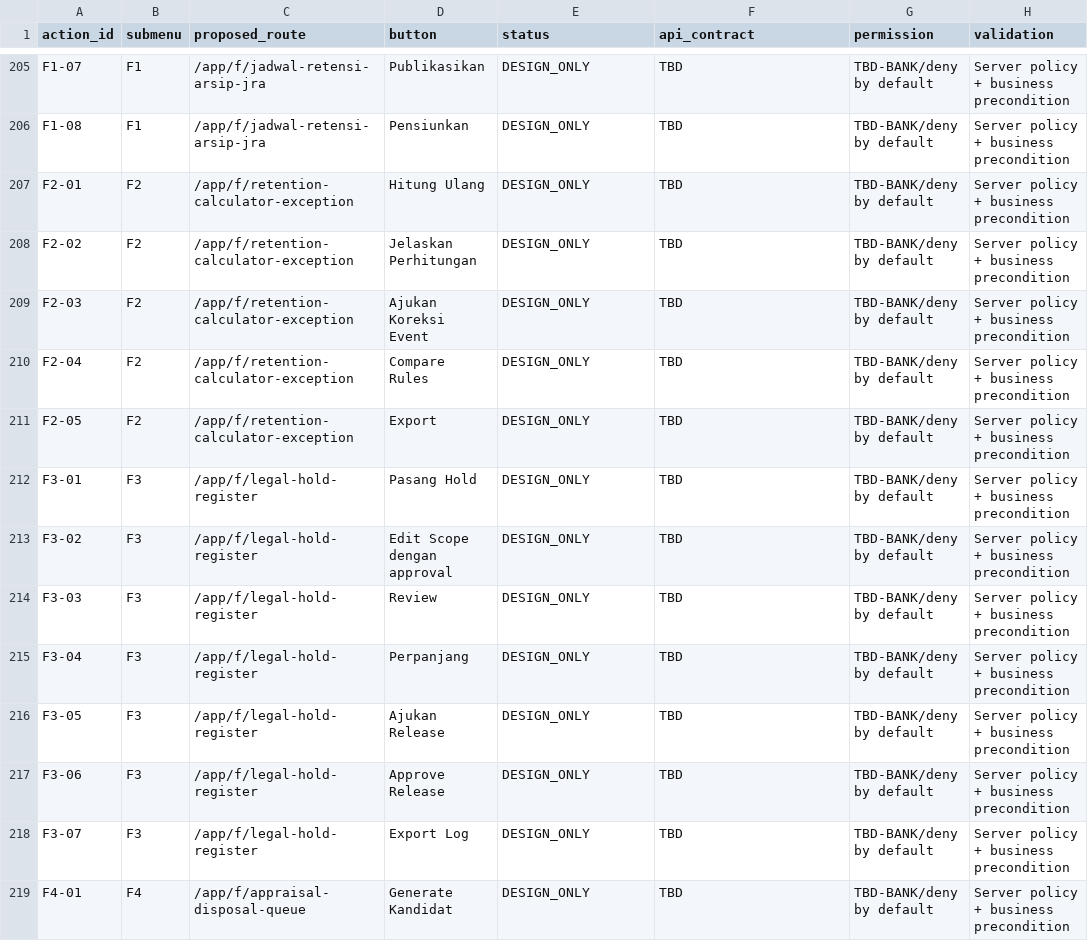
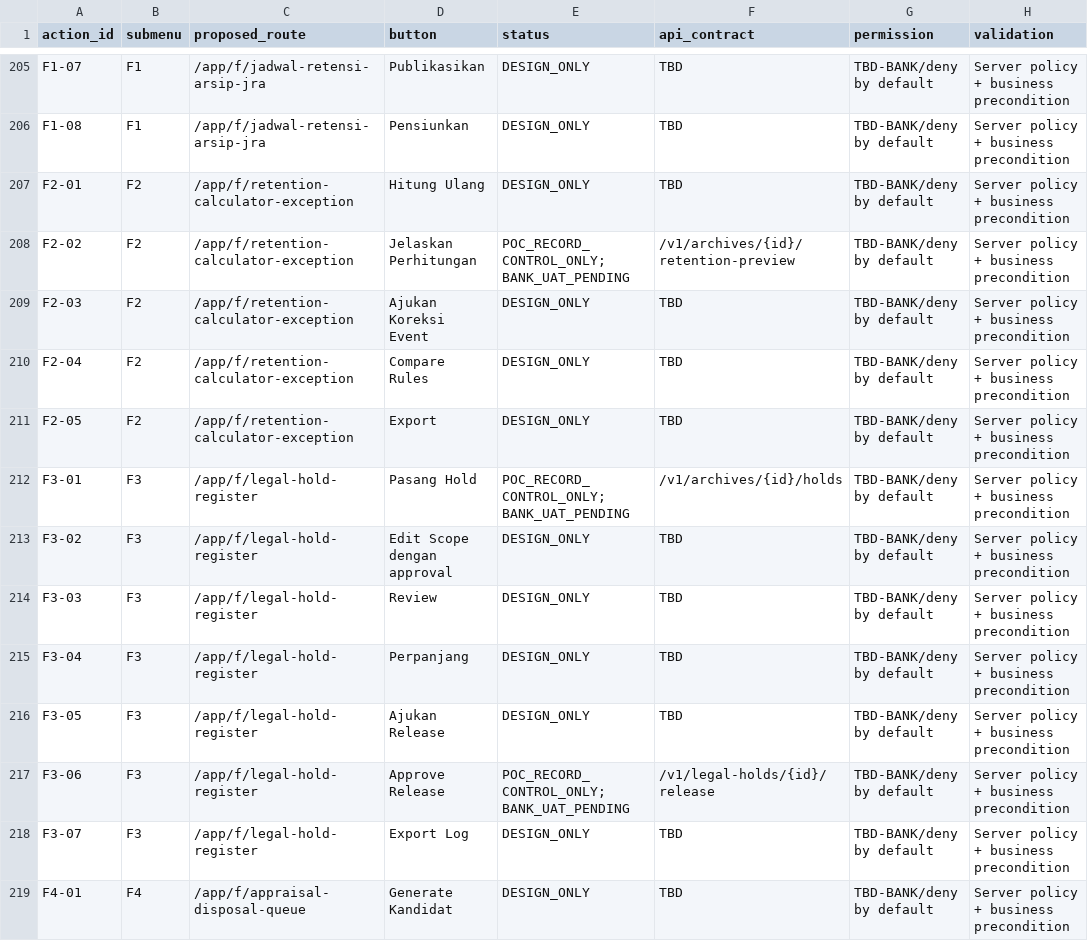
Before and after one commit to elanghaqeem-hash/DRM, a CSV file: docs/UX/action-registry.csv, drawn as a sheet; only a part is shown, gaps mark what is left out; the diff names each change by its address in the sheet, - before the commit and + after, or states it on an @@ line.

Commit message:
docs(traceability): mark retention and legal controls as PoC-only, not 62 completed menus

```diff
--- a/docs/UX/action-registry.csv
+++ b/docs/UX/action-registry.csv
-E208 (status): DESIGN_ONLY
+E208 (status): POC_RECORD_CONTROL_ONLY; BANK_UAT_PENDING
-F208 (api_contract): TBD
+F208 (api_contract): /v1/archives/{id}/retention-preview
-E212 (status): DESIGN_ONLY
+E212 (status): POC_RECORD_CONTROL_ONLY; BANK_UAT_PENDING
-F212 (api_contract): TBD
+F212 (api_contract): /v1/archives/{id}/holds
-E217 (status): DESIGN_ONLY
+E217 (status): POC_RECORD_CONTROL_ONLY; BANK_UAT_PENDING
-F217 (api_contract): TBD
+F217 (api_contract): /v1/legal-holds/{id}/release
```
